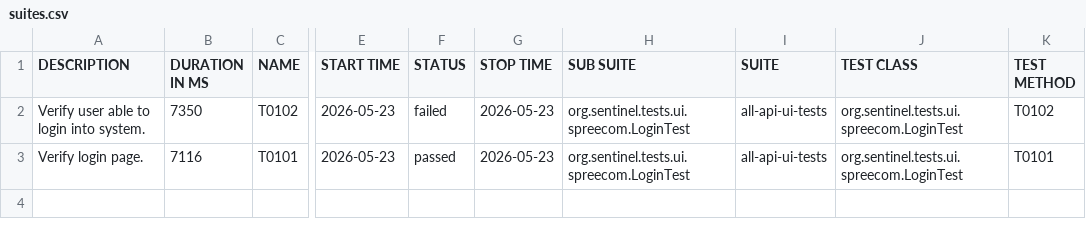
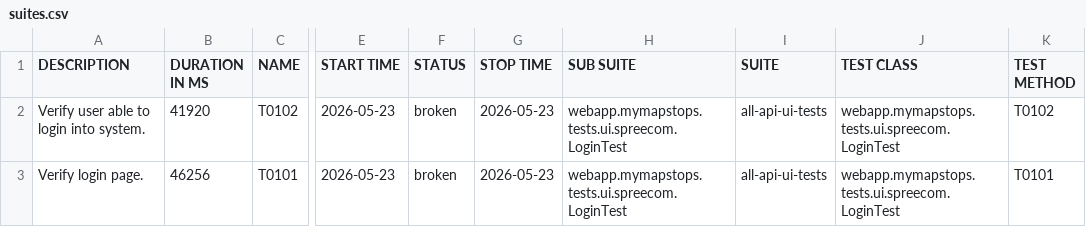
Before and after one commit to swapnildamate/report, a CSV file: data/suites.csv, drawn as a sheet; only a part is shown, gaps mark what is left out; the diff names each change by its address in the sheet, - before the commit and + after, or states it on an @@ line.

Commit message:
deploy: swapnildamate/webapp.mymapstops.tests@e144e82a5c09d468b4f7fc92f21686a4c201d9c0

```diff
--- a/data/suites.csv
+++ b/data/suites.csv
-B2 (DURATION IN MS): 7350
+B2 (DURATION IN MS): 41920
-F2 (STATUS): failed
+F2 (STATUS): broken
-H2:H3 (SUB SUITE): org.sentinel.tests.ui.spreecom.LoginTest
+H2:H3 (SUB SUITE): webapp.mymapstops.tests.ui.spreecom.LoginTest
-J2:J3 (TEST CLASS): org.sentinel.tests.ui.spreecom.LoginTest
+J2:J3 (TEST CLASS): webapp.mymapstops.tests.ui.spreecom.LoginTest
-B3 (DURATION IN MS): 7116
+B3 (DURATION IN MS): 46256
-F3 (STATUS): passed
+F3 (STATUS): broken
```
Also changed, not shown: 39 other files.
